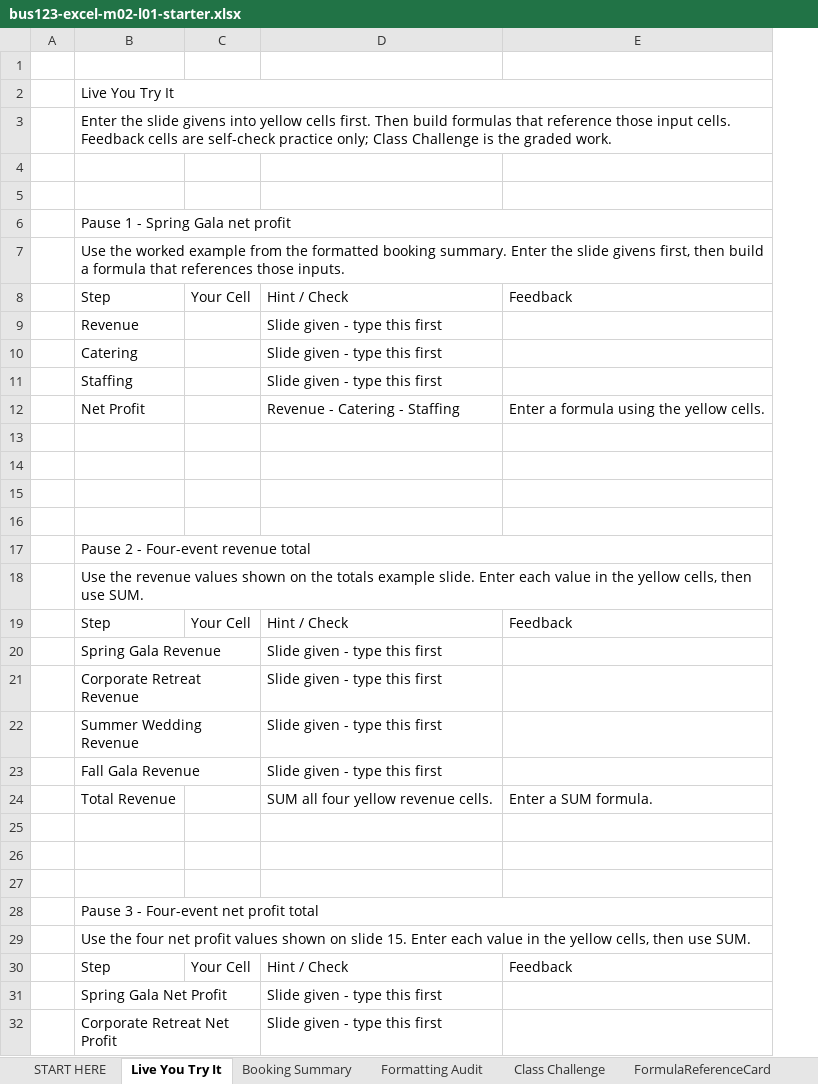
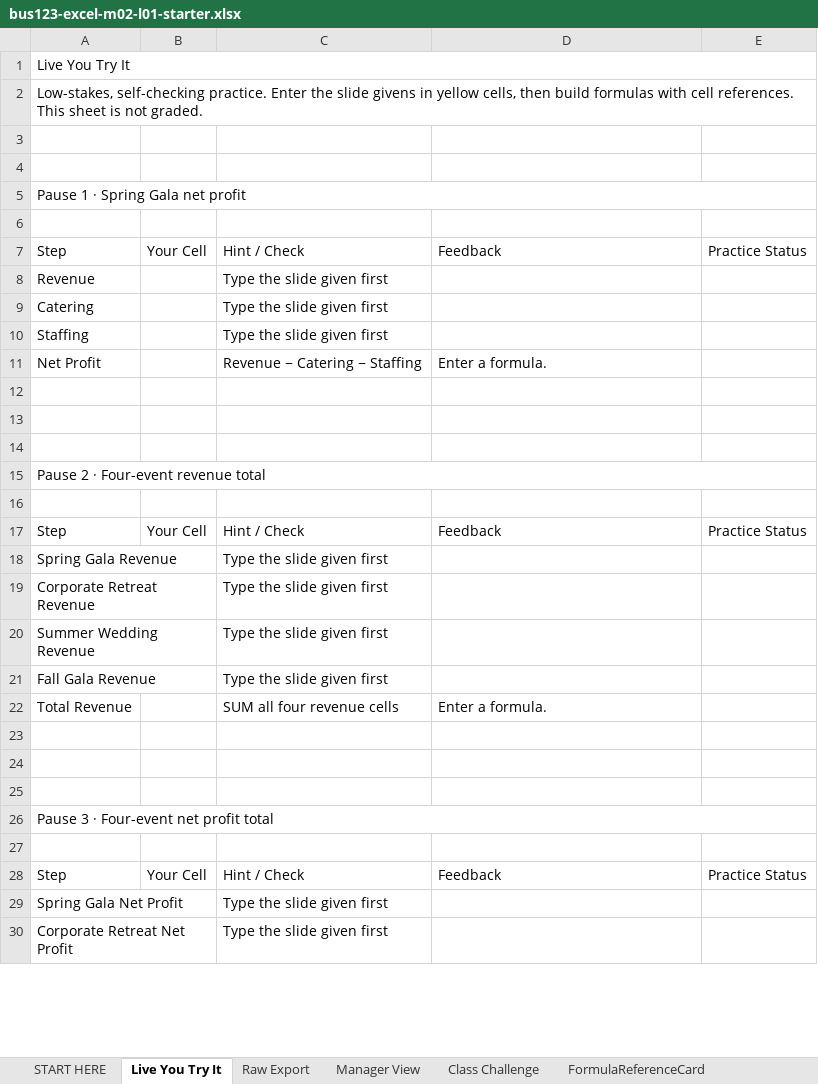
Before and after one commit to bevitts-design/BUS123-Solving-Business-Problems-with-Technology, an Excel workbook: EXCEL/M02/bus123-excel-m02-l01-starter.xlsx, sheet Live You Try It, drawn as a sheet; only a part is shown; values as stored, in another font and other column widths than the file's, no cell formats; removed rows and columns are numbered as before the commit, all else as after; the diff covers the shown part only; the diff names each change by its address in the sheet, - before the commit and + after, or states it on an @@ line.

```diff
--- a/EXCEL/M02/bus123-excel-m02-l01-starter.xlsx (sheet Live You Try It)
+++ b/EXCEL/M02/bus123-excel-m02-l01-starter.xlsx (sheet Live You Try It)
-sheet tab: Booking Summary
+sheet tab: Raw Export
-sheet tab: Formatting Audit
+sheet tab: Manager View
-column A, empty
-column D, rows 8-12: Hint / Check | Slide given - type this first | Slide given - type this first | Slide given - type this first | Revenue - Catering - Staffing; rows 19-32: Hint / Check | Slide given - type this first | Slide given - type this first | Slide given - type this first | Slide given - type this first | SUM all four yellow revenue cells. |  |  |  |  |  | Hint / Check | Slide given - type this first | Slide given - type this first
+column C, rows 7-11: Hint / Check | Type the slide given first | Type the slide given first | Type the slide given first | Revenue − Catering − Staffing; rows 17-30: Hint / Check | Type the slide given first | Type the slide given first | Type the slide given first | Type the slide given first | SUM all four revenue cells |  |  |  |  |  | Hint / Check | Type the slide given first | Type the slide given first
+column E, row 7: Practice Status; rows 17-28: Practice Status |  |  |  |  |  |  |  |  |  |  | Practice Status
-row 1: (empty)
-A2: Enter the slide givens into yellow cells first. Then build formulas that reference those input cells. Feedback cells are self-check practice only; Class Challenge is the graded work.
+A2: Low-stakes, self-checking practice. Enter the slide givens in yellow cells, then build formulas with cell references. This sheet is not graded.
-A5: Pause 1 - Spring Gala net profit
+A5: Pause 1 · Spring Gala net profit
-A6: Use the worked example from the formatted booking summary. Enter the slide givens first, then build a formula that references those inputs.
+A6: (empty)
-B7:E7 merged
-D11: Enter a formula using the yellow cells.
+D11: Enter a formula.
+row 15: Pause 2 · Four-event revenue total
-row 17:  | Pause 2 - Four-event revenue total
-row 18:  | Use the revenue values shown on the totals example slide. Enter each value in the yellow cells, then use SUM.
-D22: Enter a SUM formula.
+D22: Enter a formula.
-A26: Pause 3 - Four-event net profit total
+A26: Pause 3 · Four-event net profit total
-A27: Use the four net profit values shown on slide 15. Enter each value in the yellow cells, then use SUM.
+A27: (empty)
-B29:E29 merged
```
Also changed, not shown: 1 edited cell elsewhere in this sheet, sheet Manager View, sheet Raw Export, sheet START HERE, sheet Class Challenge, sheet FormulaReferenceCard, cell formats, formulas that keep their value, 4 other files.
